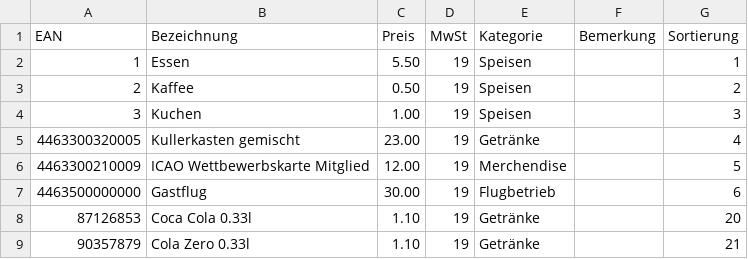
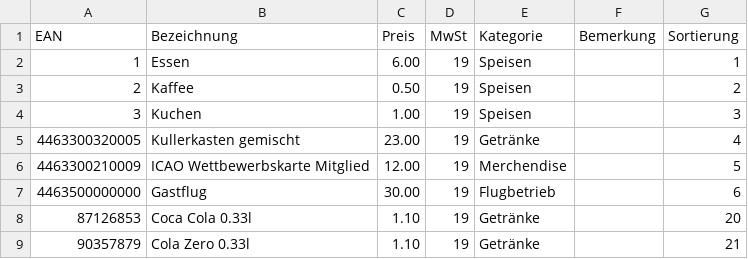
Before and after one commit to MaScho75/ClubCash, a CSV file: daten/produkte.csv, drawn as a sheet; only a part is shown.

```diff
--- a/daten/produkte.csv
+++ b/daten/produkte.csv
@@ -1,3 +1,3 @@
 EAN;Bezeichnung;Preis;MwSt;Kategorie;Bemerkung;Sortierung
-1;Essen;5.50;19;Speisen;;1
+1;Essen;6.00;19;Speisen;;1
 2;Kaffee;0.50;19;Speisen;;2
```
Also changed, not shown: 8 other files.
